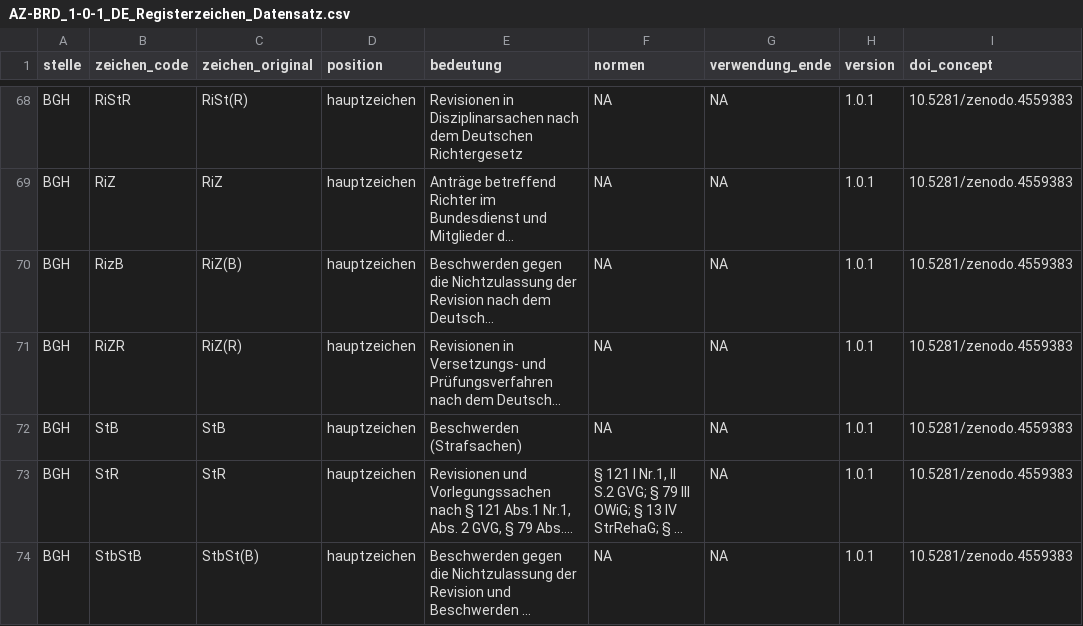
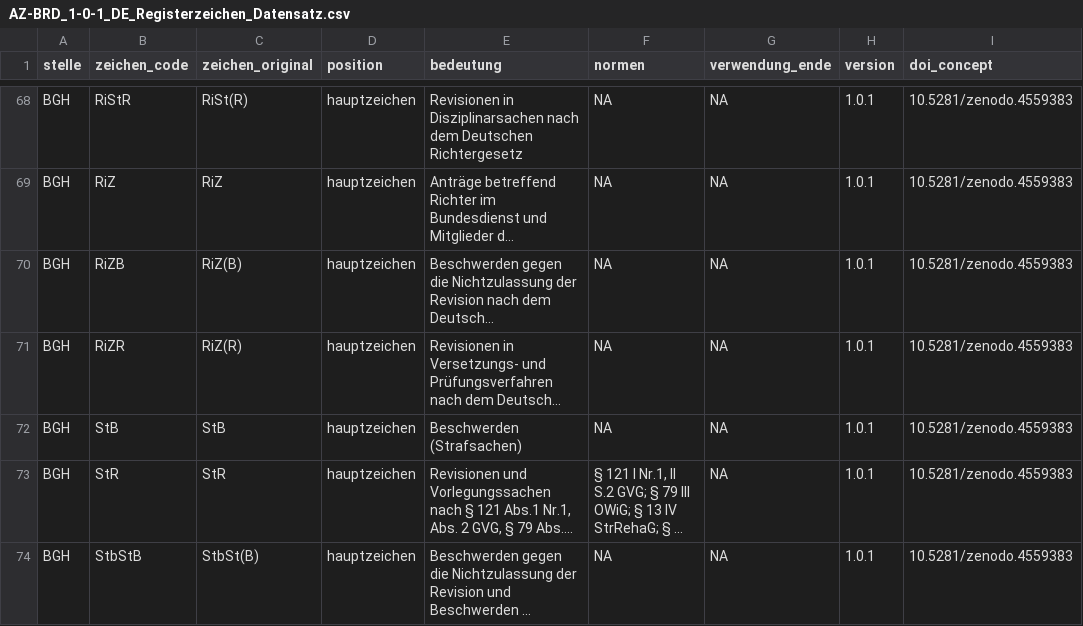
Before and after one commit to SeanFobbe/ce-bgh, a CSV file: data/AZ-BRD_1-0-1_DE_Registerzeichen_Datensatz.csv, drawn as a sheet; only a part is shown, gaps mark what is left out; long unchanged cells end in …; the diff names each change by its address in the sheet, - before the commit and + after, or states it on an @@ line.

Commit message:
fix richter aktenzeichen

```diff
--- a/data/AZ-BRD_1-0-1_DE_Registerzeichen_Datensatz.csv
+++ b/data/AZ-BRD_1-0-1_DE_Registerzeichen_Datensatz.csv
-B70 (zeichen_code): RizB
+B70 (zeichen_code): RiZB
```
